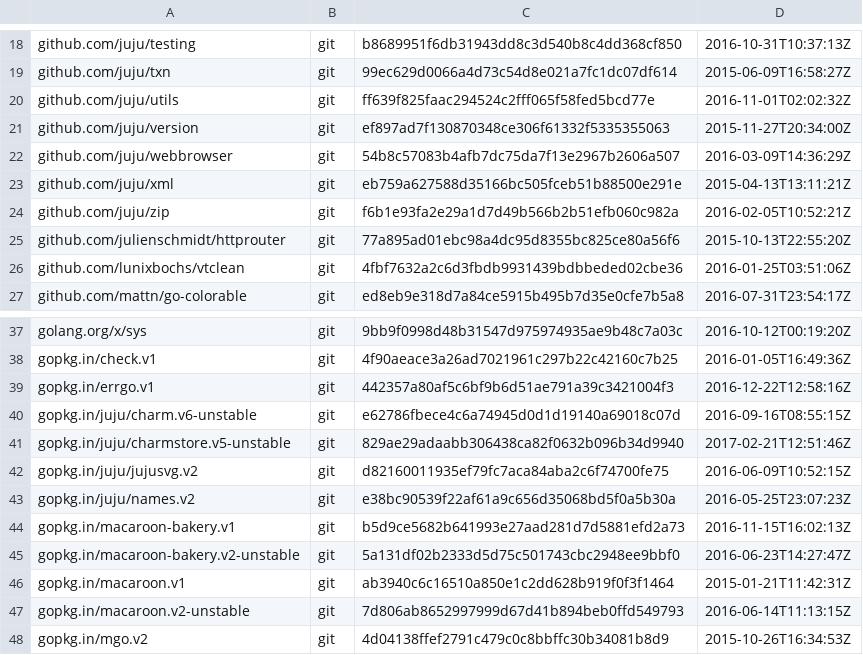
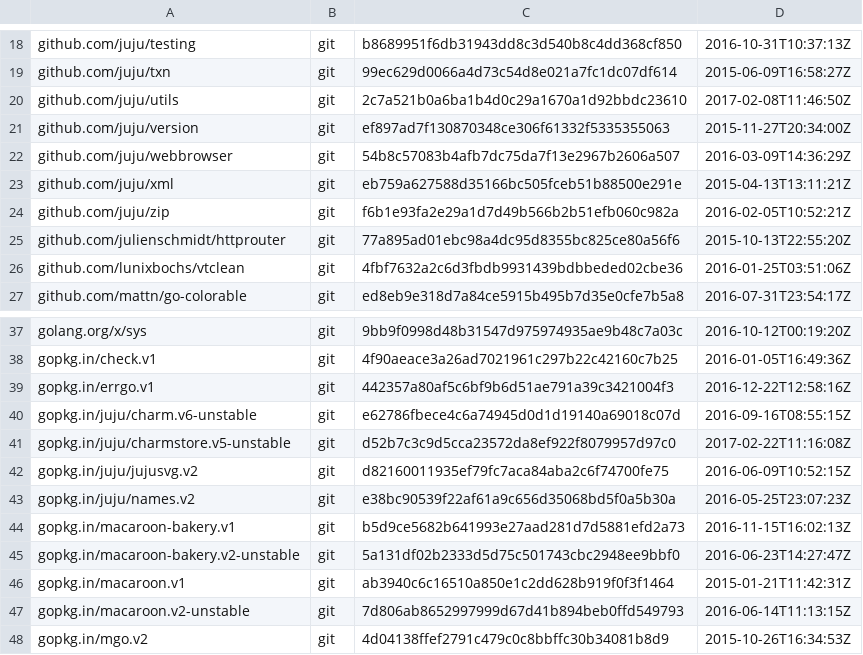
Before and after one commit to juju/charmrepo, a TSV file: dependencies.tsv, drawn as a sheet; only a part is shown, gaps mark what is left out.

```diff
--- a/dependencies.tsv
+++ b/dependencies.tsv
@@ -19,3 +19,3 @@ github.com/juju/testing	git	b8689951f6db31943dd8c3d540b8c4dd368cf850	2016-10-31T
 github.com/juju/txn	git	99ec629d0066a4d73c54d8e021a7fc1dc07df614	2015-06-09T16:58:27Z
-github.com/juju/utils	git	ff639f825faac294524c2fff065f58fed5bcd77e	2016-11-01T02:02:32Z
+github.com/juju/utils	git	2c7a521b0a6ba1b4d0c29a1670a1d92bbdc23610	2017-02-08T11:46:50Z
 github.com/juju/version	git	ef897ad7f130870348ce306f61332f5335355063	2015-11-27T20:34:00Z
@@ -40,3 +40,3 @@ gopkg.in/errgo.v1	git	442357a80af5c6bf9b6d51ae791a39c3421004f3	2016-12-22T12:58:
 gopkg.in/juju/charm.v6-unstable	git	e62786fbece4c6a74945d0d1d19140a69018c07d	2016-09-16T08:55:15Z
-gopkg.in/juju/charmstore.v5-unstable	git	829ae29adaabb306438ca82f0632b096b34d9940	2017-02-21T12:51:46Z
+gopkg.in/juju/charmstore.v5-unstable	git	d52b7c3c9d5cca23572da8ef922f8079957d97c0	2017-02-22T11:16:08Z
 gopkg.in/juju/jujusvg.v2	git	d82160011935ef79fc7aca84aba2c6f74700fe75	2016-06-09T10:52:15Z
```
Also changed, not shown: 5 other files.
